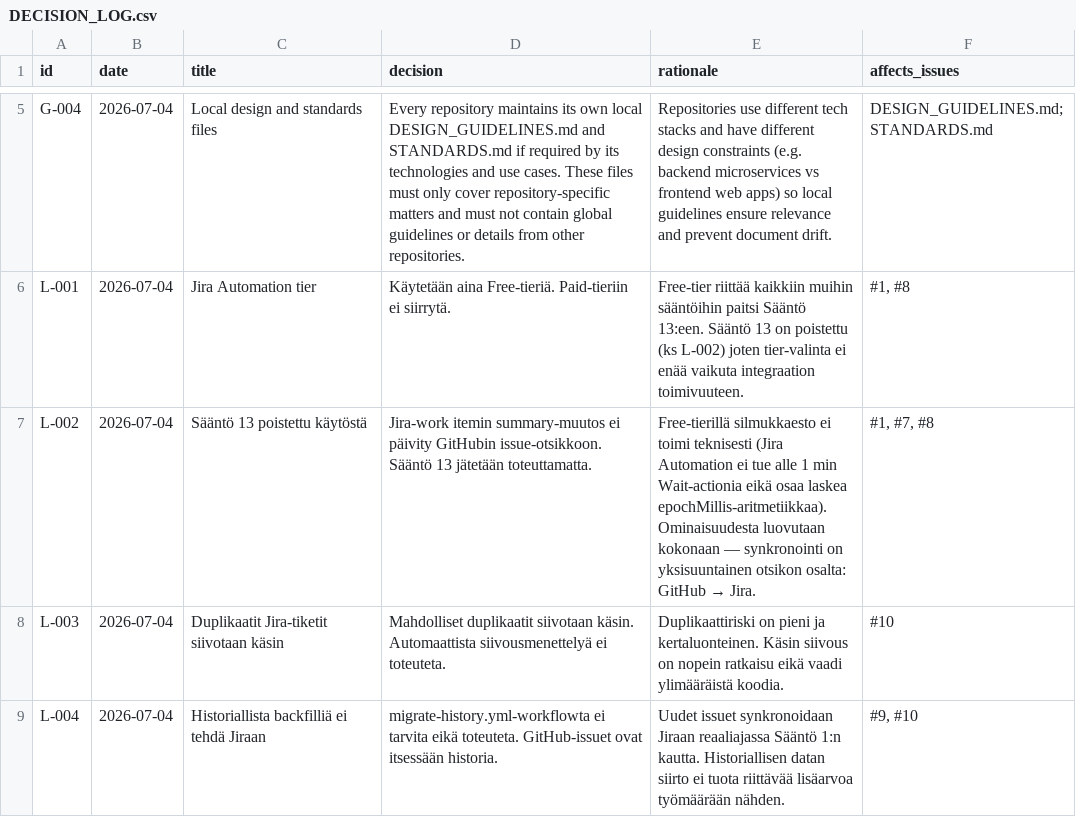
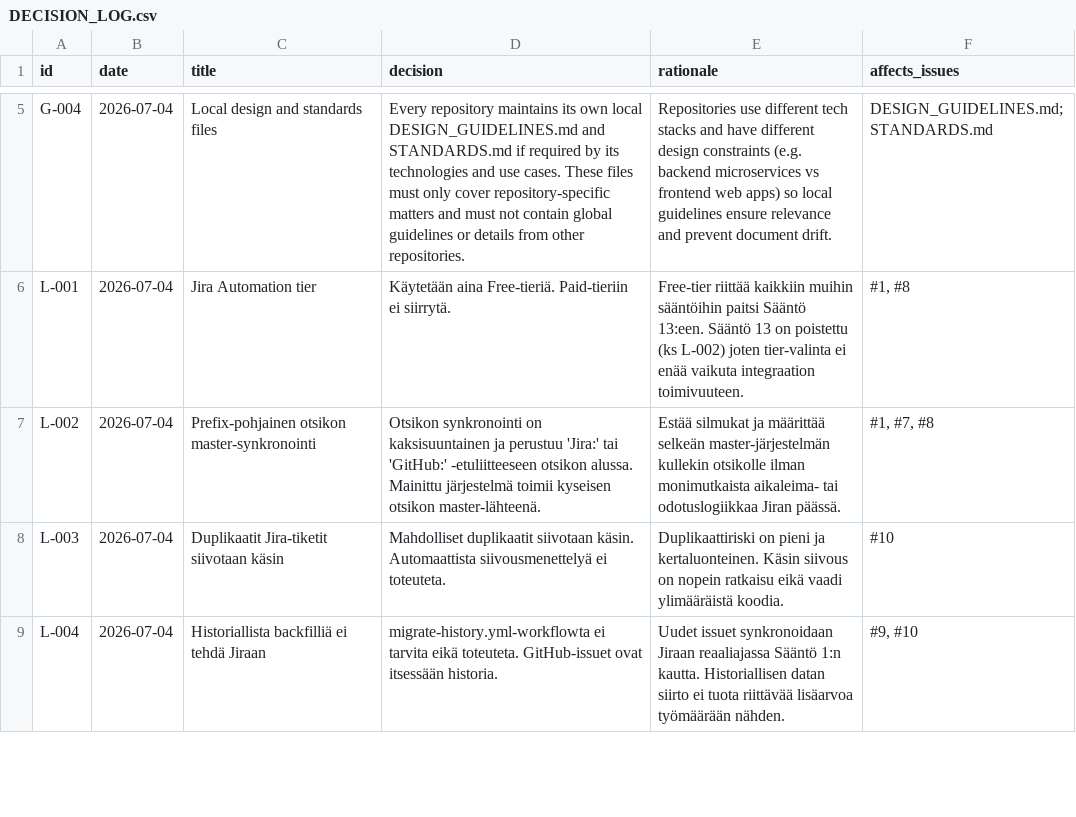
Before and after one commit to uutisseuranta/jira-github-integration, a CSV file: DECISION_LOG.csv, drawn as a sheet; only a part is shown, gaps mark what is left out.

Commit message:
decision: update L-002 to prefix-based master title sync

```diff
--- a/DECISION_LOG.csv
+++ b/DECISION_LOG.csv
@@ -6,3 +6,3 @@ G-004,2026-07-04,Local design and standards files,Every repository maintains its
 L-001,2026-07-04,Jira Automation tier,Käytetään aina Free-tieriä. Paid-tieriin ei siirrytä.,Free-tier riittää kaikkiin muihin sääntöihin paitsi Sääntö 13:een. Sääntö 13 on poistettu (ks L-002) joten tier-valinta ei enää vaikuta integraation toimivuuteen.,"#1, #8"
-L-002,2026-07-04,Sääntö 13 poistettu käytöstä,Jira-work itemin summary-muutos ei päivity GitHubin issue-otsikkoon. Sääntö 13 jätetään toteuttamatta.,Free-tierillä silmukkaesto ei toimi teknisesti (Jira Automation ei tue alle 1 min Wait-actionia eikä osaa laskea epochMillis-aritmetiikkaa). Ominaisuudesta luovutaan kokonaan — synkronointi on yksisuuntainen otsikon osalta: GitHub → Jira.,"#1, #7, #8"
+L-002,2026-07-04,Prefix-pohjainen otsikon master-synkronointi,Otsikon synkronointi on kaksisuuntainen ja perustuu 'Jira:' tai 'GitHub:' -etuliitteeseen otsikon alussa. Mainittu järjestelmä toimii kyseisen otsikon master-lähteenä.,Estää silmukat ja määrittää selkeän master-järjestelmän kullekin otsikolle ilman monimutkaista aikaleima- tai odotuslogiikkaa Jiran päässä.,"#1, #7, #8"
 L-003,2026-07-04,Duplikaatit Jira-tiketit siivotaan käsin,Mahdolliset duplikaatit siivotaan käsin. Automaattista siivousmenettelyä ei toteuteta.,Duplikaattiriski on pieni ja kertaluonteinen. Käsin siivous on nopein ratkaisu eikä vaadi ylimääräistä koodia.,#10
```
